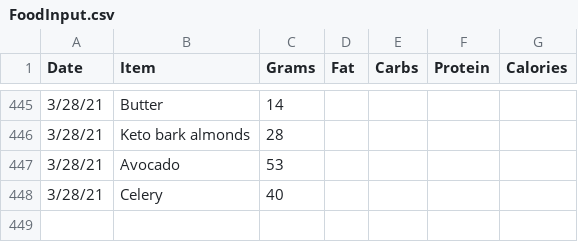
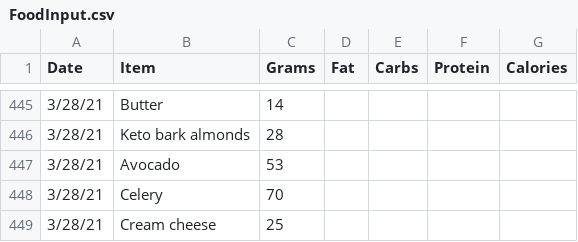
Before and after one commit to tbcombs/Food, a CSV file: FoodInput.csv, drawn as a sheet; only a part is shown, gaps mark what is left out.

Commit message:
Update FoodInput.csv

```diff
--- a/FoodInput.csv
+++ b/FoodInput.csv
@@ -447,2 +447,3 @@ Date,Item,Grams,Fat,Carbs,Protein,Calories
 3/28/21,Avocado,53,,,,
-3/28/21,Celery,40,,,,
+3/28/21,Celery,70,,,,
+3/28/21,Cream cheese,25,,,,
```
